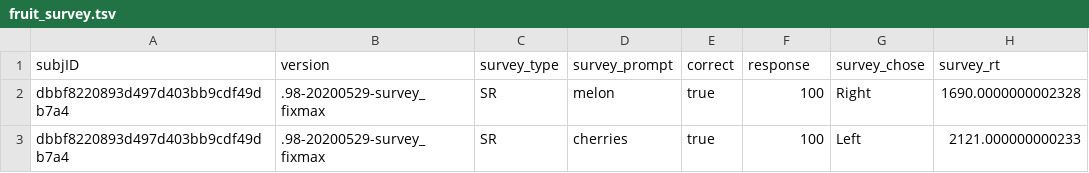
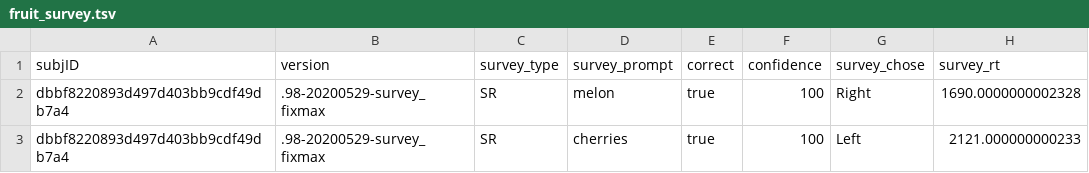
Before and after one commit to LabNeuroCogDevel/slipstask, a TSV file: analysis/txt/fruit_survey.tsv, drawn as a sheet; only a part is shown; the diff names each change by its address in the sheet, - before the commit and + after, or states it on an @@ line.

Commit message:
🎨 analysis column names: "response"->"confidence"

```diff
--- a/analysis/txt/fruit_survey.tsv
+++ b/analysis/txt/fruit_survey.tsv
-F1: response
+F1: confidence
```
Also changed, not shown: 1 other file.
